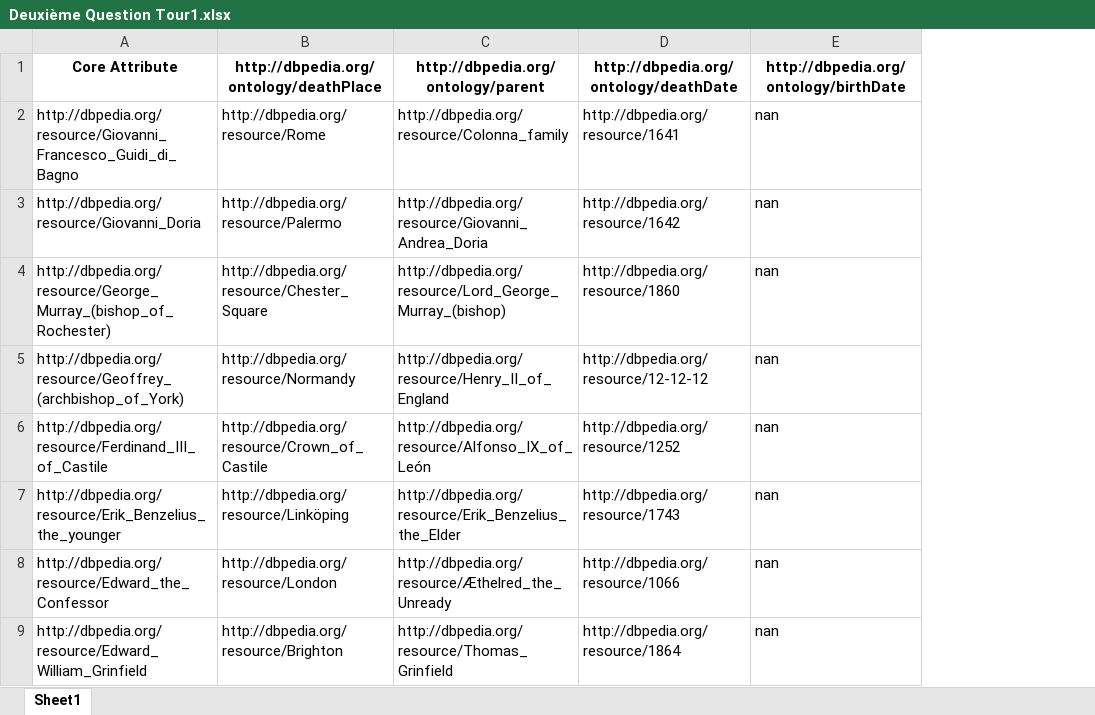
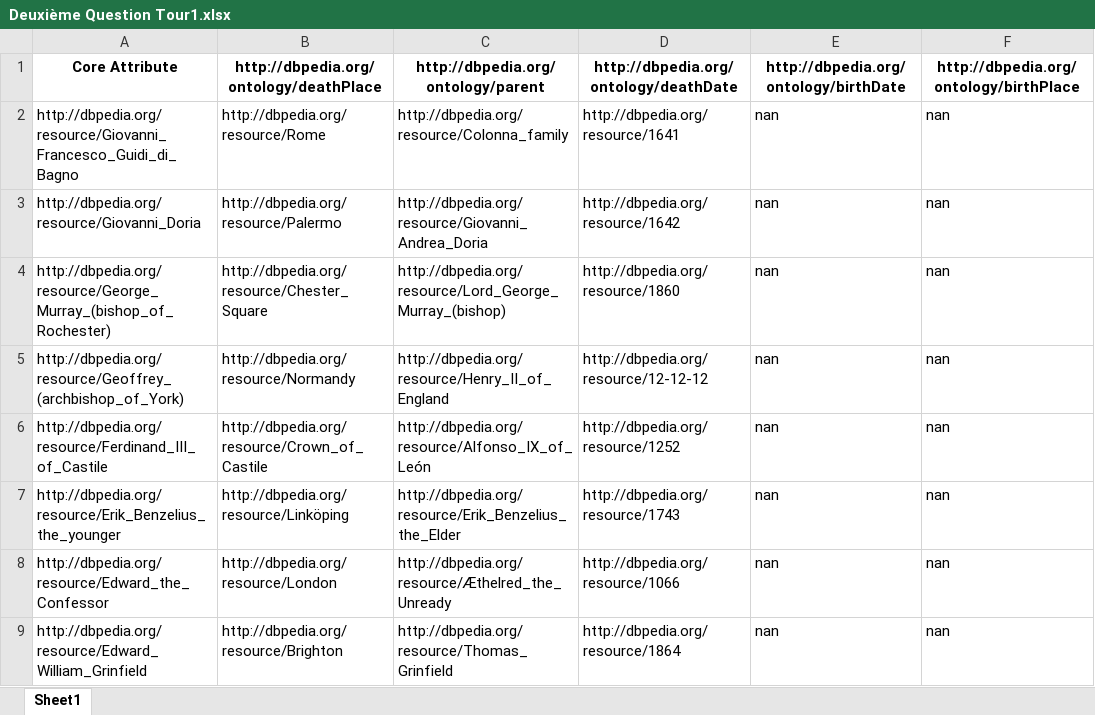
Before and after one commit to Cabi-96/STI-Thesis, an Excel workbook: Deuxième Question Tour1.xlsx, sheet Sheet1, drawn as a sheet; only a part is shown; values as stored, in another font and other column widths than the file's, no borders; the diff names each change by its address in the sheet, - before the commit and + after, or states it on an @@ line.

```diff
--- a/Deuxième Question Tour1.xlsx (sheet Sheet1)
+++ b/Deuxième Question Tour1.xlsx (sheet Sheet1)
+column F, rows 1-9: http://dbpedia.org/ontology/birthPlace | nan | nan | nan | nan | nan | nan | nan | nan
```
Also changed, not shown: Deuxième Dataset Tour1.xlsx, Final Dataset.xlsx, 6 other files.
